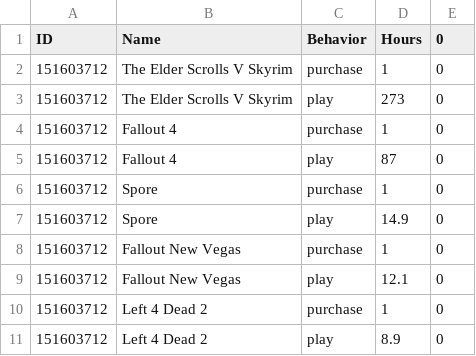
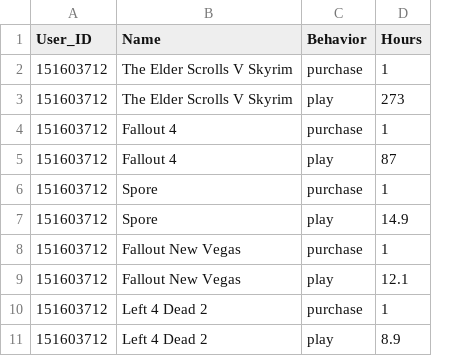
Before and after one commit to xuanhuang1/vis-project, a CSV file: data/steam-200k-test.csv, drawn as a sheet; only a part is shown; the diff names each change by its address in the sheet, - before the commit and + after, or states it on an @@ line.

```diff
--- a/data/steam-200k-test.csv
+++ b/data/steam-200k-test.csv
-column E (0), rows 2-11: all 0
-A1: ID
+A1: User_ID
```
Also changed, not shown: 10 other files.
